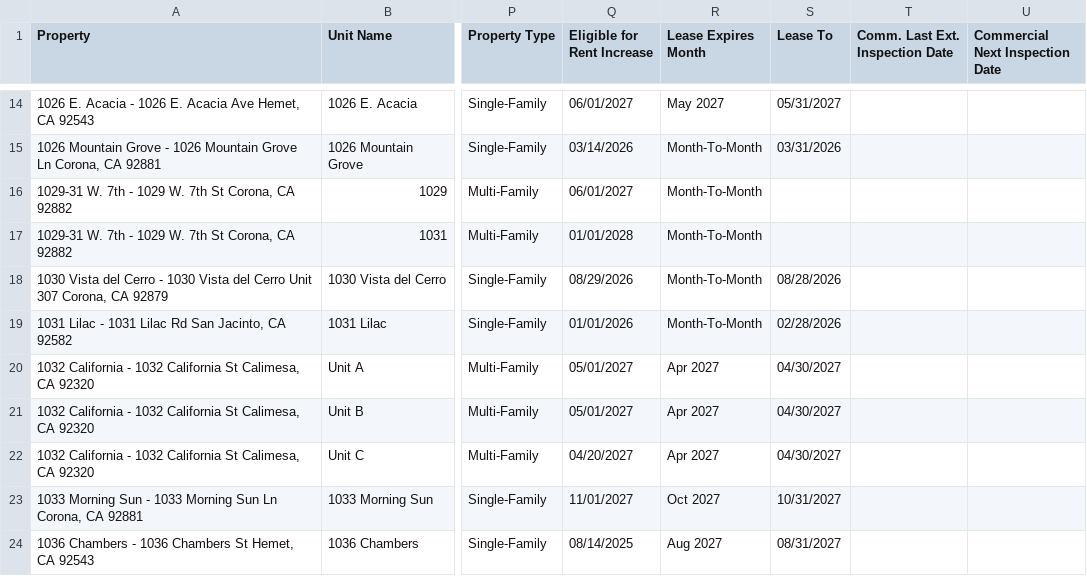
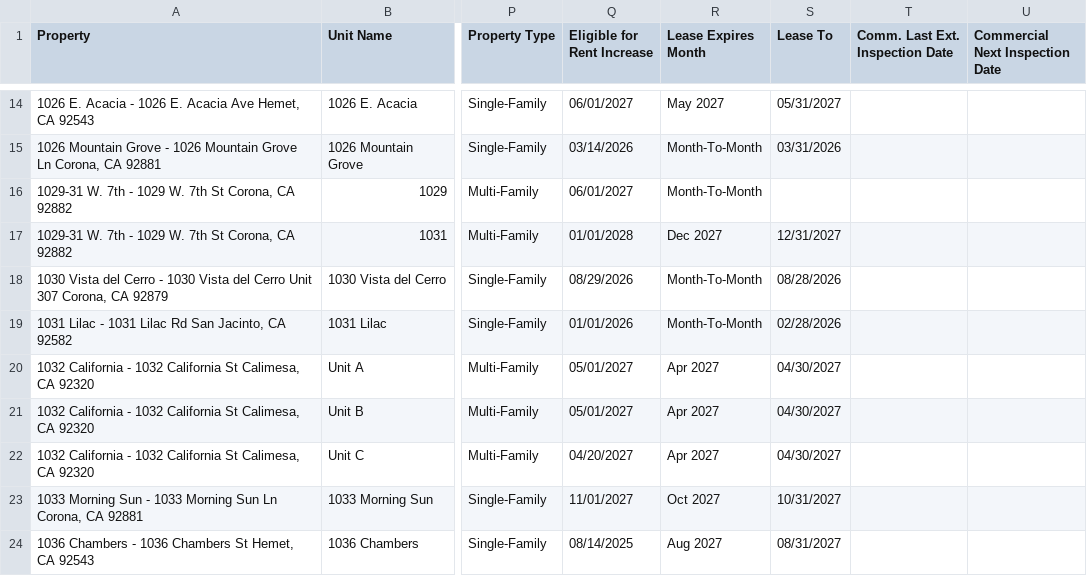
Before and after one commit to ryconn-pm/inspection-portal, a CSV file: data/report.csv, drawn as a sheet; only a part is shown, gaps mark what is left out; the diff covers the shown part only; the diff names each change by its address in the sheet, - before the commit and + after, or states it on an @@ line.

Commit message:
Auto-update inspection report

```diff
--- a/data/report.csv
+++ b/data/report.csv
-R17 (Lease Expires Month): Month-To-Month
+R17 (Lease Expires Month): Dec 2027
-S17 (Lease To): (empty)
+S17 (Lease To): 12/31/2027
```
Also changed, not shown: 1 added row and 8 edited cells elsewhere in this file.
